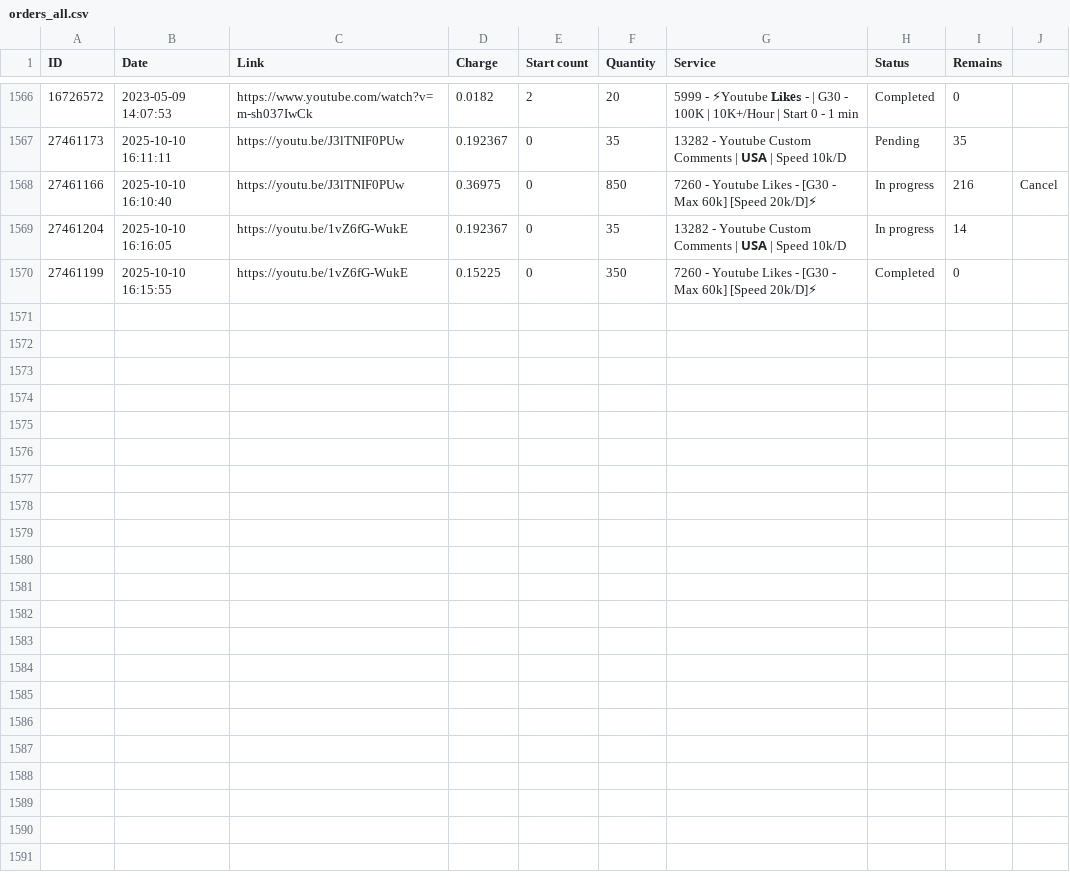
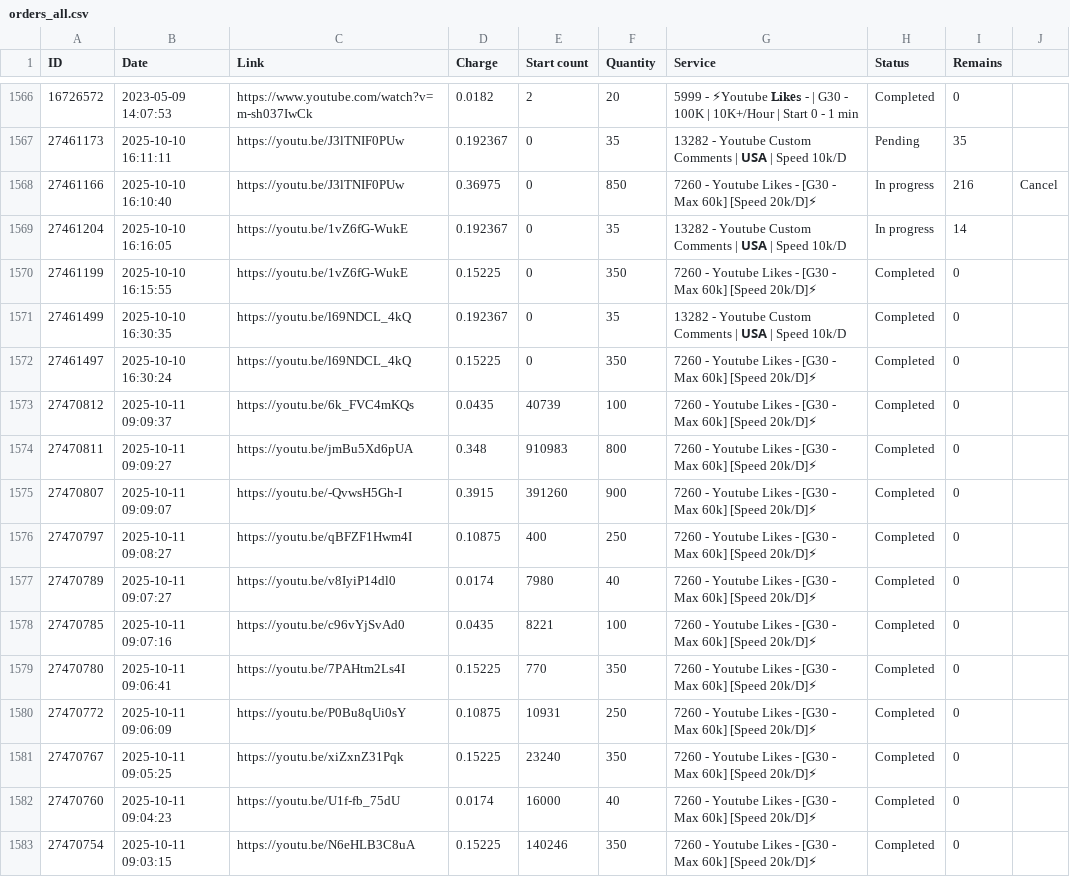
Before and after one commit to megumin123578/upload-short-with-gpm-handle-excel-file, a CSV file: src/statistics/data/orders_all.csv, drawn as a sheet; only a part is shown, gaps mark what is left out; the diff names each change by its address in the sheet, - before the commit and + after, or states it on an @@ line.

```diff
--- a/src/statistics/data/orders_all.csv
+++ b/src/statistics/data/orders_all.csv
+row 1571: 27461499 | 2025-10-10 16:30:35 | https://youtu.be/l69NDCL_4kQ | 0.192367 | 0 | 35 | 13282 - Youtube Custom Comments | 𝗨𝗦𝗔 | Speed 10k/D | Completed | 0
+row 1572: 27461497 | 2025-10-10 16:30:24 | https://youtu.be/l69NDCL_4kQ | 0.15225 | 0 | 350 | 7260 - Youtube Likes - [G30 - Max 60k] [Speed 20k/D]⚡ | Completed | 0
+row 1573: 27470812 | 2025-10-11 09:09:37 | https://youtu.be/6k_FVC4mKQs | 0.0435 | 40739 | 100 | 7260 - Youtube Likes - [G30 - Max 60k] [Speed 20k/D]⚡ | Completed | 0
+row 1574: 27470811 | 2025-10-11 09:09:27 | https://youtu.be/jmBu5Xd6pUA | 0.348 | 910983 | 800 | 7260 - Youtube Likes - [G30 - Max 60k] [Speed 20k/D]⚡ | Completed | 0
+row 1575: 27470807 | 2025-10-11 09:09:07 | https://youtu.be/-QvwsH5Gh-I | 0.3915 | 391260 | 900 | 7260 - Youtube Likes - [G30 - Max 60k] [Speed 20k/D]⚡ | Completed | 0
+row 1576: 27470797 | 2025-10-11 09:08:27 | https://youtu.be/qBFZF1Hwm4I | 0.10875 | 400 | 250 | 7260 - Youtube Likes - [G30 - Max 60k] [Speed 20k/D]⚡ | Completed | 0
+row 1577: 27470789 | 2025-10-11 09:07:27 | https://youtu.be/v8IyiP14dl0 | 0.0174 | 7980 | 40 | 7260 - Youtube Likes - [G30 - Max 60k] [Speed 20k/D]⚡ | Completed | 0
+row 1578: 27470785 | 2025-10-11 09:07:16 | https://youtu.be/c96vYjSvAd0 | 0.0435 | 8221 | 100 | 7260 - Youtube Likes - [G30 - Max 60k] [Speed 20k/D]⚡ | Completed | 0
+row 1579: 27470780 | 2025-10-11 09:06:41 | https://youtu.be/7PAHtm2Ls4I | 0.15225 | 770 | 350 | 7260 - Youtube Likes - [G30 - Max 60k] [Speed 20k/D]⚡ | Completed | 0
+row 1580: 27470772 | 2025-10-11 09:06:09 | https://youtu.be/P0Bu8qUi0sY | 0.10875 | 10931 | 250 | 7260 - Youtube Likes - [G30 - Max 60k] [Speed 20k/D]⚡ | Completed | 0
+row 1581: 27470767 | 2025-10-11 09:05:25 | https://youtu.be/xiZxnZ31Pqk | 0.15225 | 23240 | 350 | 7260 - Youtube Likes - [G30 - Max 60k] [Speed 20k/D]⚡ | Completed | 0
+row 1582: 27470760 | 2025-10-11 09:04:23 | https://youtu.be/U1f-fb_75dU | 0.0174 | 16000 | 40 | 7260 - Youtube Likes - [G30 - Max 60k] [Speed 20k/D]⚡ | Completed | 0
+row 1583: 27470754 | 2025-10-11 09:03:15 | https://youtu.be/N6eHLB3C8uA | 0.15225 | 140246 | 350 | 7260 - Youtube Likes - [G30 - Max 60k] [Speed 20k/D]⚡ | Completed | 0
```
Also changed, not shown: src/statistics/data/orders_clean.csv, src/statistics/data/orders_with_channels_2025-10.csv, 6 other files.
